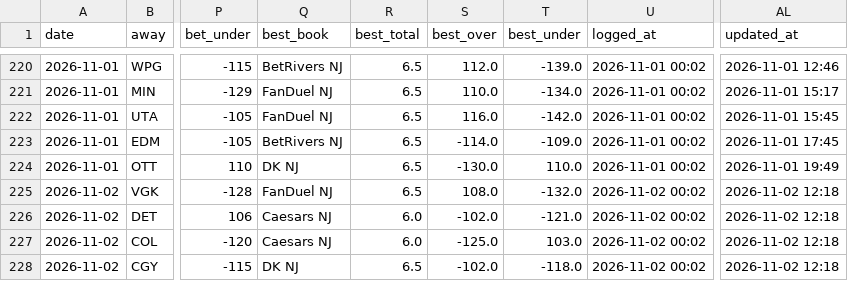
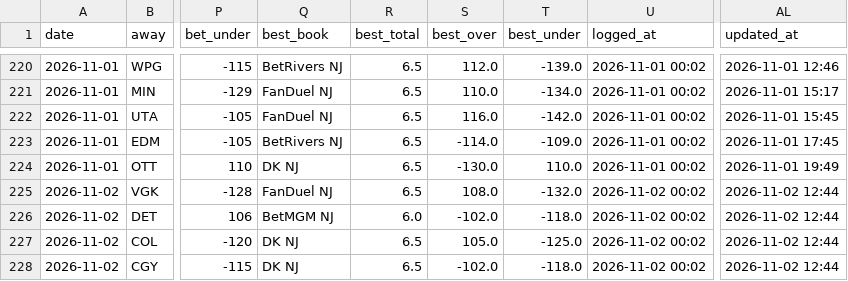
Before and after one commit to Prezbo8/NHL-total-model, a CSV file: data/paper_trades.csv, drawn as a sheet; only a part is shown, gaps mark what is left out; the diff names each change by its address in the sheet, - before the commit and + after, or states it on an @@ line.

```diff
--- a/data/paper_trades.csv
+++ b/data/paper_trades.csv
-AL225:AL228 (updated_at): 2026-11-02 12:18
+AL225:AL228 (updated_at): 2026-11-02 12:44
-Q226 (best_book): Caesars NJ
+Q226 (best_book): BetMGM NJ
-T226 (best_under): -121.0
+T226 (best_under): -118.0
-Q227 (best_book): Caesars NJ
+Q227 (best_book): DK NJ
-R227 (best_total): 6.0
+R227 (best_total): 6.5
-S227 (best_over): -125.0
+S227 (best_over): 105.0
-T227 (best_under): 103.0
+T227 (best_under): -125.0
```
Also changed, not shown: 8 other files.
